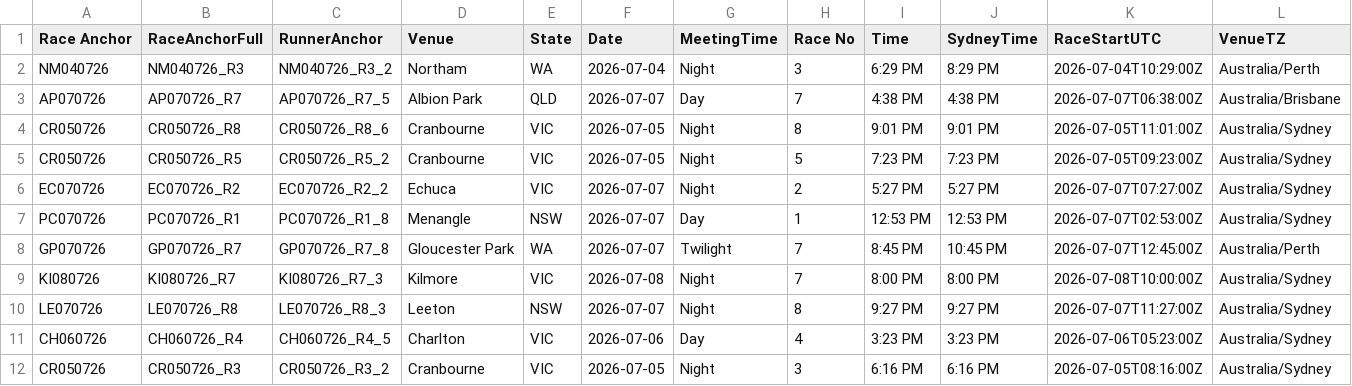
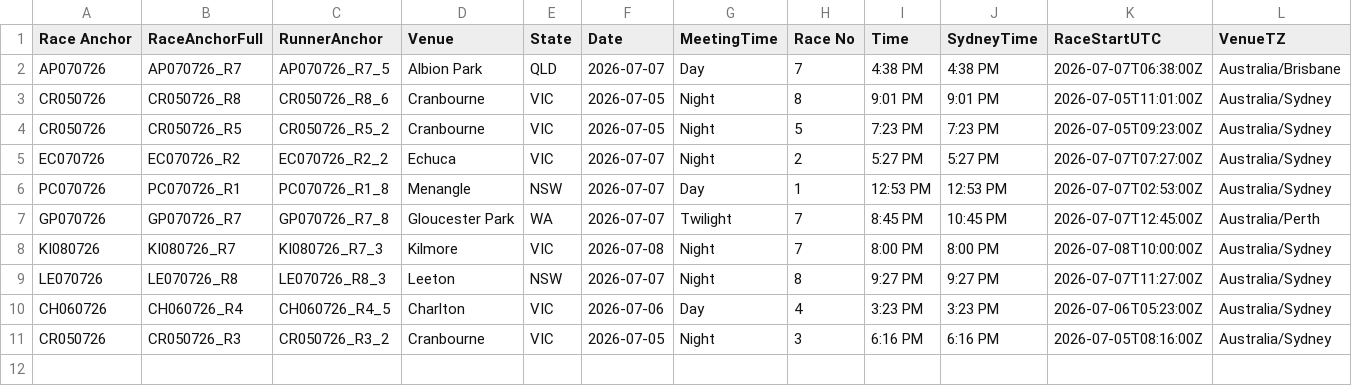
Before and after one commit to harnessapp/harness-csv-data, a CSV file: unicorn_tiers_refined.csv, drawn as a sheet; only a part is shown; rows hold the shown columns only; the diff names each change by its address in the sheet, - before the commit and + after, or states it on an @@ line.

```diff
--- a/unicorn_tiers_refined.csv
+++ b/unicorn_tiers_refined.csv
-row 2: NM040726 | NM040726_R3 | NM040726_R3_2 | Northam | WA | 2026-07-04 | Night | 3 | 6:29 PM | 8:29 PM | 2026-07-04T10:29:00Z | Australia/Perth
```
Also changed, not shown: 3 other files.
